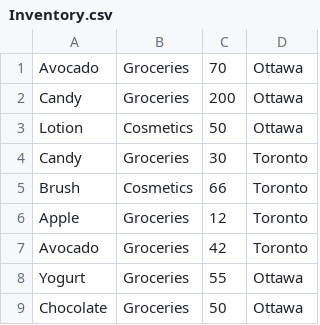
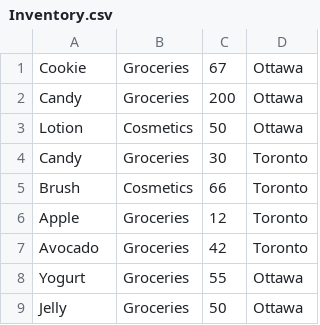
Before and after one commit to ChloeGwon/InventoryTracking, a CSV file: Inventory.csv, drawn as a sheet.

Commit message:
Inventory Tracking System

```diff
--- a/Inventory.csv
+++ b/Inventory.csv
@@ -1,2 +1,2 @@
-Avocado,Groceries,70,Ottawa
+Cookie,Groceries,67,Ottawa
 Candy,Groceries,200,Ottawa
@@ -8,2 +8,2 @@ Avocado,Groceries,42,Toronto
 Yogurt,Groceries,55,Ottawa
-Chocolate,Groceries,50,Ottawa
+Jelly,Groceries,50,Ottawa
```
Also changed, not shown: 1 other file.
